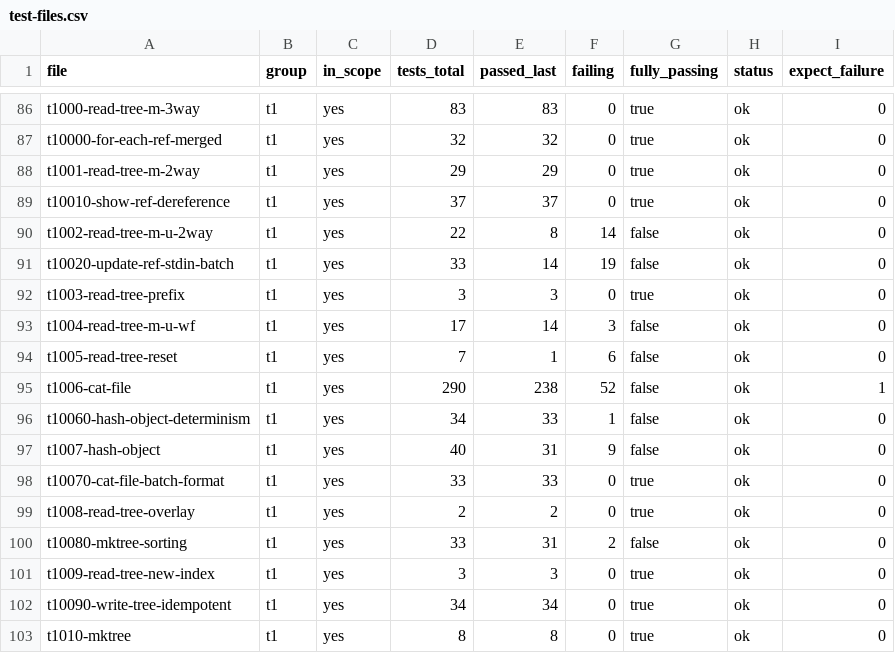
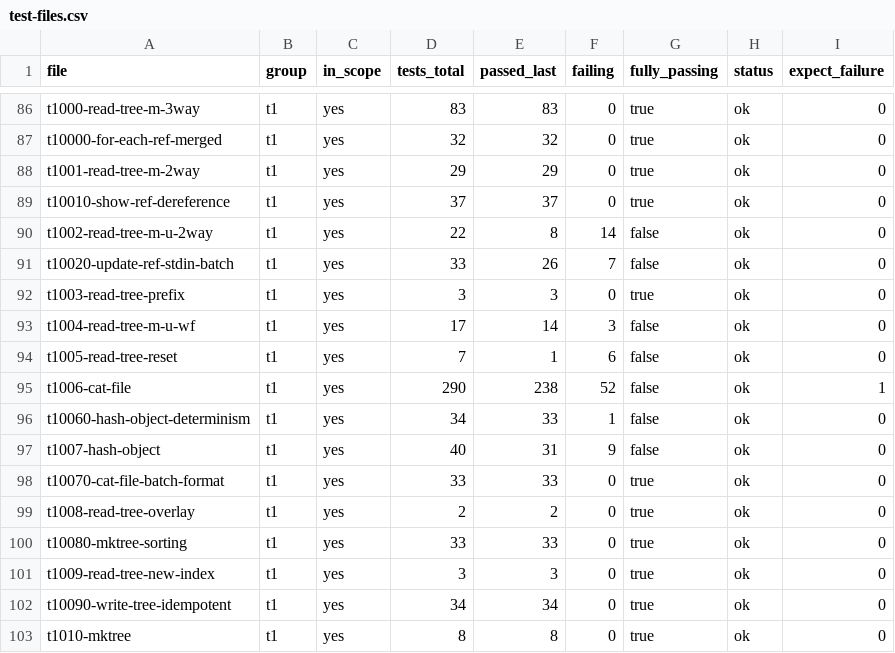
Before and after one commit to schacon/grit, a CSV file: data/test-files.csv, drawn as a sheet; only a part is shown, gaps mark what is left out.

```diff
--- a/data/test-files.csv
+++ b/data/test-files.csv
@@ -90,3 +90,3 @@ t10010-show-ref-dereference	t1	yes	37	37	0	true	ok	0
 t1002-read-tree-m-u-2way	t1	yes	22	8	14	false	ok	0
-t10020-update-ref-stdin-batch	t1	yes	33	14	19	false	ok	0
+t10020-update-ref-stdin-batch	t1	yes	33	26	7	false	ok	0
 t1003-read-tree-prefix	t1	yes	3	3	0	true	ok	0
@@ -99,3 +99,3 @@ t10070-cat-file-batch-format	t1	yes	33	33	0	true	ok	0
 t1008-read-tree-overlay	t1	yes	2	2	0	true	ok	0
-t10080-mktree-sorting	t1	yes	33	31	2	false	ok	0
+t10080-mktree-sorting	t1	yes	33	33	0	true	ok	0
 t1009-read-tree-new-index	t1	yes	3	3	0	true	ok	0
```
Also changed, not shown: 6 other files.
